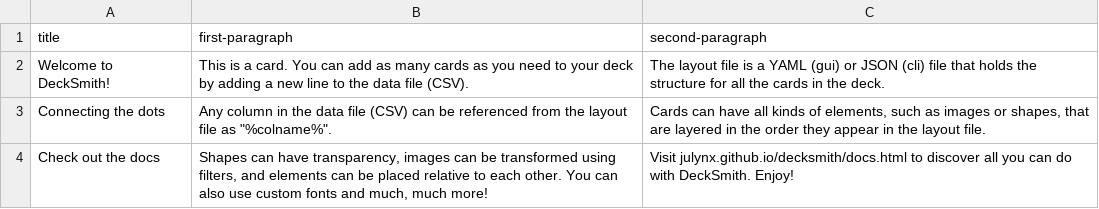
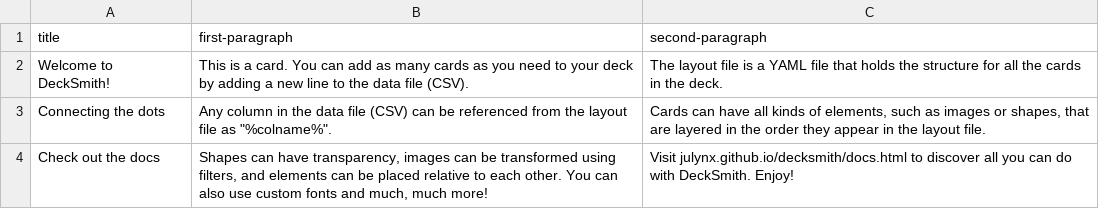
Before and after one commit to Julynx/decksmith, a CSV file: decksmith/templates/deck.csv, drawn as a sheet.

```diff
--- a/decksmith/templates/deck.csv
+++ b/decksmith/templates/deck.csv
@@ -1,3 +1,3 @@
 title;first-paragraph;second-paragraph
-Welcome to DeckSmith!;This is a card. You can add as many cards as you need to your deck by adding a new line to the data file (CSV).;The layout file is a YAML (gui) or JSON (cli) file that holds the structure for all the cards in the deck.
+Welcome to DeckSmith!;This is a card. You can add as many cards as you need to your deck by adding a new line to the data file (CSV).;The layout file is a YAML file that holds the structure for all the cards in the deck.
 Connecting the dots;Any column in the data file (CSV) can be referenced from the layout file as "%colname%".;Cards can have all kinds of elements, such as images or shapes, that are layered in the order they appear in the layout file.
```
Also changed, not shown: 6 other files.
